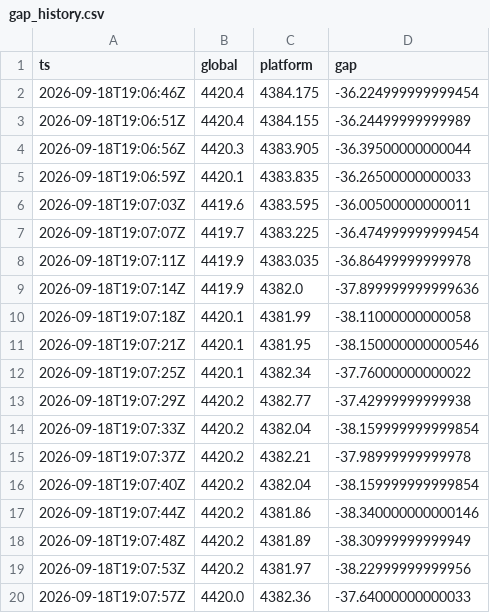
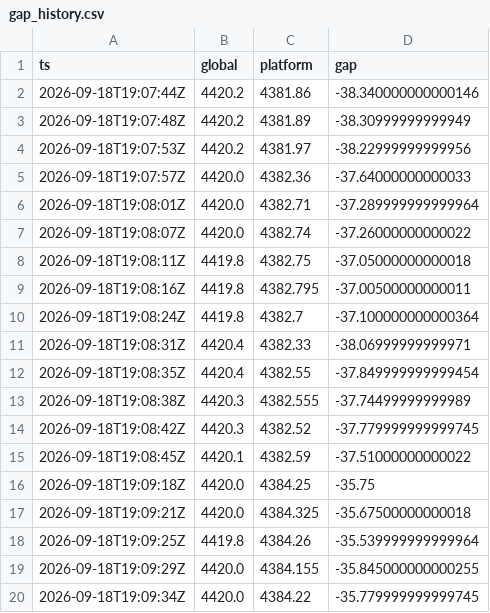
Before and after one commit to forexalaraab-design/gold-gap-bot, a CSV file: data/gap_history.csv, drawn as a sheet; only a part is shown; the shorter side is filled out with more unchanged rows; the diff covers the shown part only.

```diff
--- a/data/gap_history.csv
+++ b/data/gap_history.csv
@@ -1,17 +1,2 @@
 ts,global,platform,gap
-2026-09-18T19:06:46Z,4420.4,4384.175,-36.224999999999454
-2026-09-18T19:06:51Z,4420.4,4384.155,-36.24499999999989
-2026-09-18T19:06:56Z,4420.3,4383.905,-36.39500000000044
-2026-09-18T19:06:59Z,4420.1,4383.835,-36.26500000000033
-2026-09-18T19:07:03Z,4419.6,4383.595,-36.00500000000011
-2026-09-18T19:07:07Z,4419.7,4383.225,-36.474999999999454
-2026-09-18T19:07:11Z,4419.9,4383.035,-36.86499999999978
-2026-09-18T19:07:14Z,4419.9,4382.0,-37.899999999999636
-2026-09-18T19:07:18Z,4420.1,4381.99,-38.11000000000058
-2026-09-18T19:07:21Z,4420.1,4381.95,-38.150000000000546
-2026-09-18T19:07:25Z,4420.1,4382.34,-37.76000000000022
-2026-09-18T19:07:29Z,4420.2,4382.77,-37.42999999999938
-2026-09-18T19:07:33Z,4420.2,4382.04,-38.159999999999854
-2026-09-18T19:07:37Z,4420.2,4382.21,-37.98999999999978
-2026-09-18T19:07:40Z,4420.2,4382.04,-38.159999999999854
 2026-09-18T19:07:44Z,4420.2,4381.86,-38.340000000000146
```
Also changed, not shown: 15 added rows elsewhere in this file, 1 other file.
